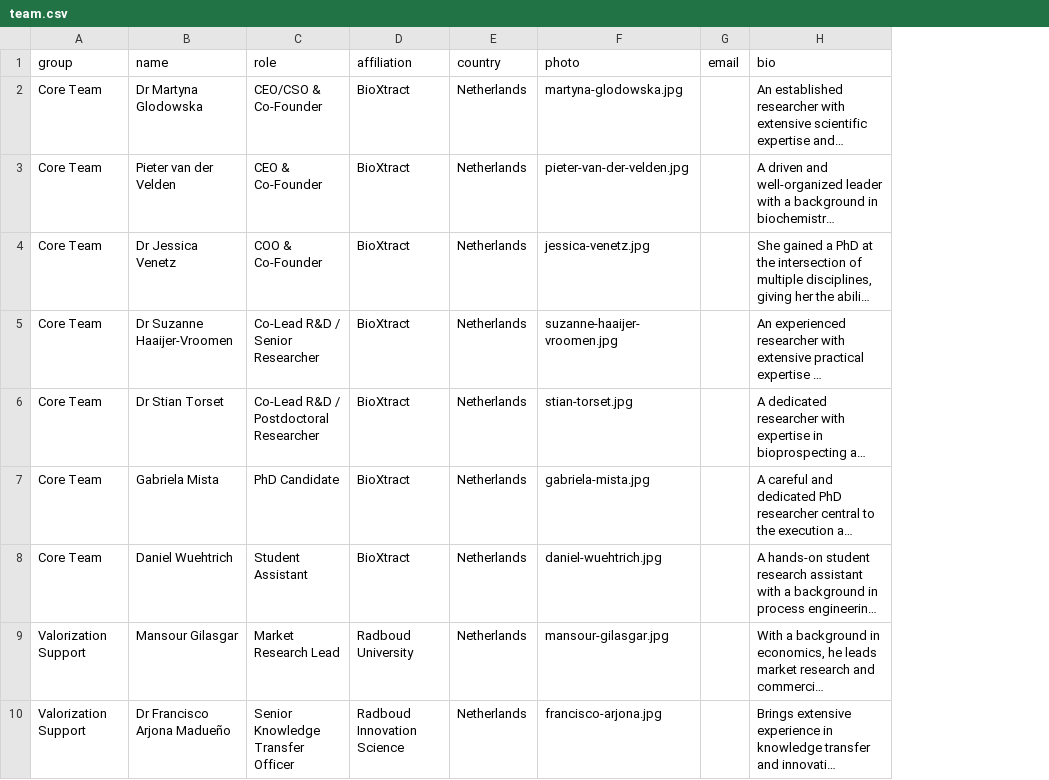
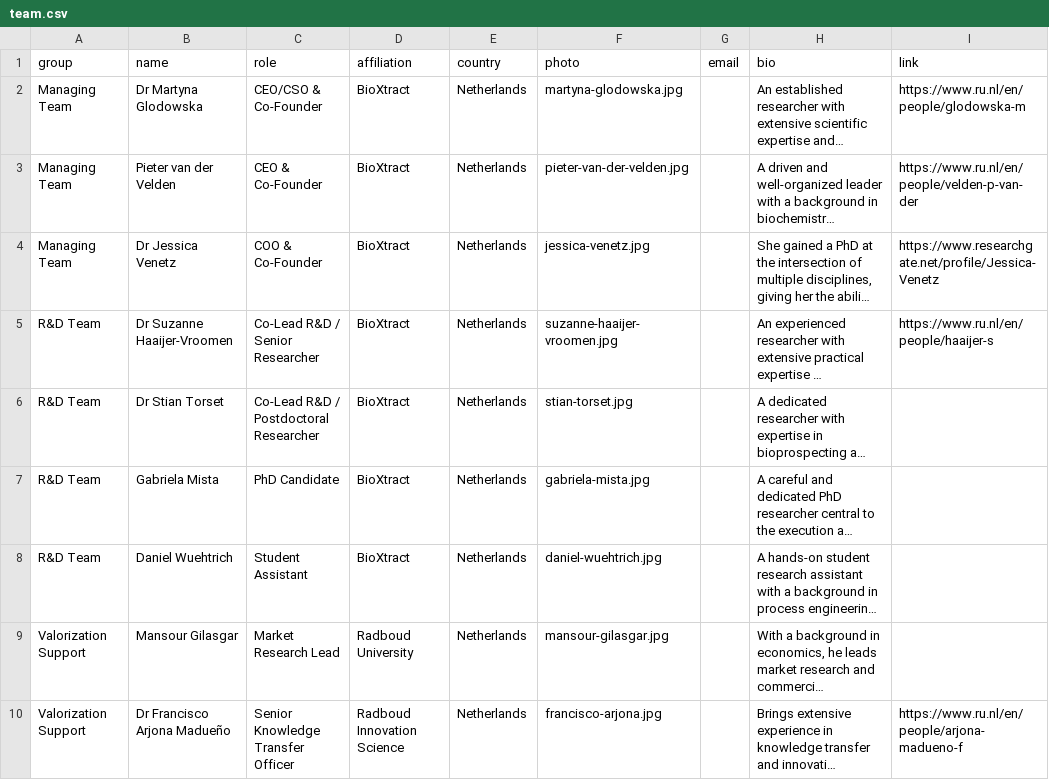
Before and after one commit to envmin/BioXtract, a CSV file: content/team.csv, drawn as a sheet; only a part is shown; long unchanged cells end in …; the diff names each change by its address in the sheet, - before the commit and + after, or states it on an @@ line.

Commit message:
Update site copy from team review; split team into Managing and R&D; add profile links

```diff
--- a/content/team.csv
+++ b/content/team.csv
+column I (link), rows 2-10: https://www.ru.nl/en/people/glodowska-m | https://www.ru.nl/en/people/velden-p-van-der | https://www.researchgate.net/profile/Jessica-Venetz | https://www.ru.nl/en/people/haaijer-s |  |  |  |  | https://www.ru.nl/en/people/arjona-madueno-f
-A2:A4 (group): Core Team
+A2:A4 (group): Managing Team
-A5:A8 (group): Core Team
+A5:A8 (group): R&D Team
```
Also changed, not shown: 7 other files.
